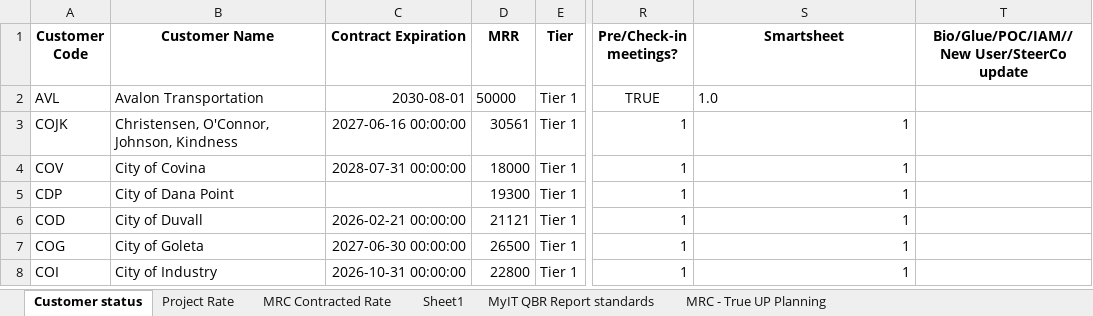
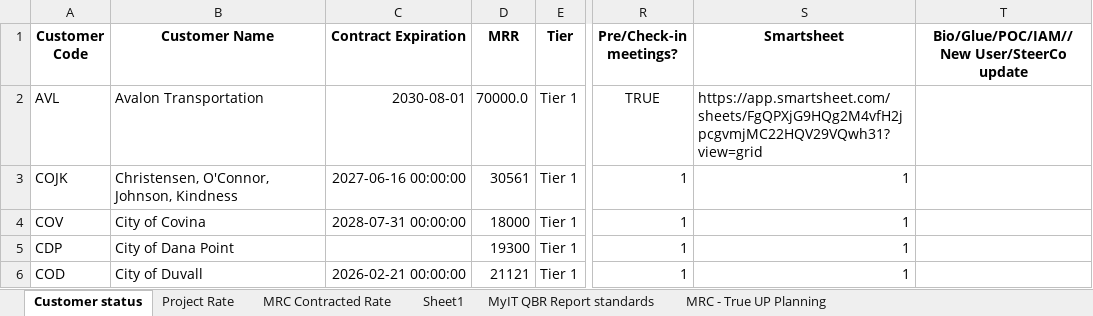
Before and after one commit to iuychiatacorn/customer-contract-mrc-dashboard, an Excel workbook: Customer Contract and MRC Tracking.xlsx, sheet Customer status, drawn as a sheet; only a part is shown, gaps mark what is left out; the shorter side is filled out with more unchanged rows; values as stored, in another font and other column widths than the file's, no borders; the diff names each change by its address in the sheet, - before the commit and + after, or states it on an @@ line.

Commit message:
Dashboard edit: AVL in Customer status

```diff
--- a/Customer Contract and MRC Tracking.xlsx (sheet Customer status)
+++ b/Customer Contract and MRC Tracking.xlsx (sheet Customer status)
-D2 (MRR): 50000
+D2 (MRR): 70000.0
-S2 (Smartsheet): 1.0
+S2 (Smartsheet): https://app.smartsheet.com/sheets/FgQPXjG9HQg2M4vfH2jpcgvmjMC22HQV29VQwh31?view=grid
```
